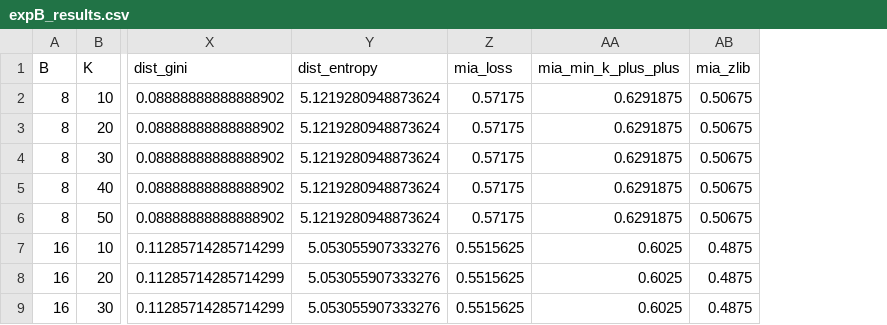
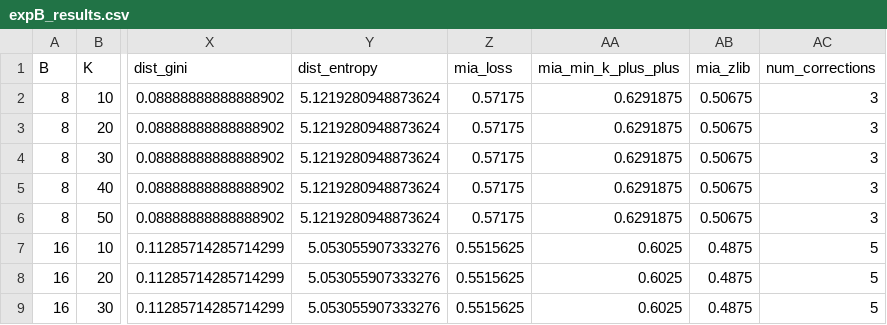
Before and after one commit to wzh4464/open-unlearning, a CSV file: results/expB/expB_results.csv, drawn as a sheet; only a part is shown, gaps mark what is left out; the diff names each change by its address in the sheet, - before the commit and + after, or states it on an @@ line.

```diff
--- a/results/expB/expB_results.csv
+++ b/results/expB/expB_results.csv
+column AC (num_corrections), rows 2-9: 3 | 3 | 3 | 3 | 3 | 5 | 5 | 5
```
Also changed, not shown: 34 other files.
